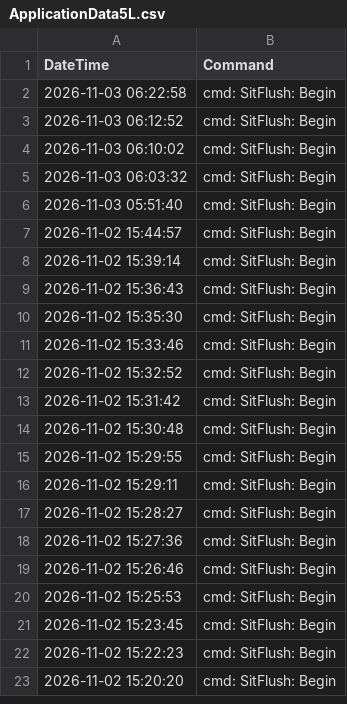
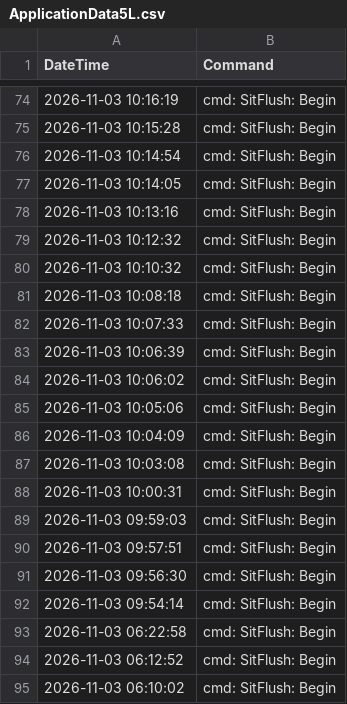
Before and after one commit to UMGCCFCSS/InstrumentQC, a CSV file: data/5L/Archive/ApplicationData5L.csv, drawn as a sheet; only a part is shown, gaps mark what is left out; the shorter side is filled out with more unchanged rows; the diff covers the shown part only; the diff names each change by its address in the sheet, - before the commit and + after, or states it on an @@ line.

```diff
--- a/data/5L/Archive/ApplicationData5L.csv
+++ b/data/5L/Archive/ApplicationData5L.csv
+row 74: 2026-11-03 10:16:19 | cmd: SitFlush: Begin
+row 75: 2026-11-03 10:15:28 | cmd: SitFlush: Begin
+row 76: 2026-11-03 10:14:54 | cmd: SitFlush: Begin
+row 77: 2026-11-03 10:14:05 | cmd: SitFlush: Begin
+row 78: 2026-11-03 10:13:16 | cmd: SitFlush: Begin
+row 79: 2026-11-03 10:12:32 | cmd: SitFlush: Begin
+row 80: 2026-11-03 10:10:32 | cmd: SitFlush: Begin
+row 81: 2026-11-03 10:08:18 | cmd: SitFlush: Begin
+row 82: 2026-11-03 10:07:33 | cmd: SitFlush: Begin
+row 83: 2026-11-03 10:06:39 | cmd: SitFlush: Begin
+row 84: 2026-11-03 10:06:02 | cmd: SitFlush: Begin
+row 85: 2026-11-03 10:05:06 | cmd: SitFlush: Begin
+row 86: 2026-11-03 10:04:09 | cmd: SitFlush: Begin
+row 87: 2026-11-03 10:03:08 | cmd: SitFlush: Begin
+row 88: 2026-11-03 10:00:31 | cmd: SitFlush: Begin
+row 89: 2026-11-03 09:59:03 | cmd: SitFlush: Begin
+row 90: 2026-11-03 09:57:51 | cmd: SitFlush: Begin
+row 91: 2026-11-03 09:56:30 | cmd: SitFlush: Begin
+row 92: 2026-11-03 09:54:14 | cmd: SitFlush: Begin
```
Also changed, not shown: 72 added rows elsewhere in this file, data/5L/Archive/BeadData5L.csv, 2 other files.
